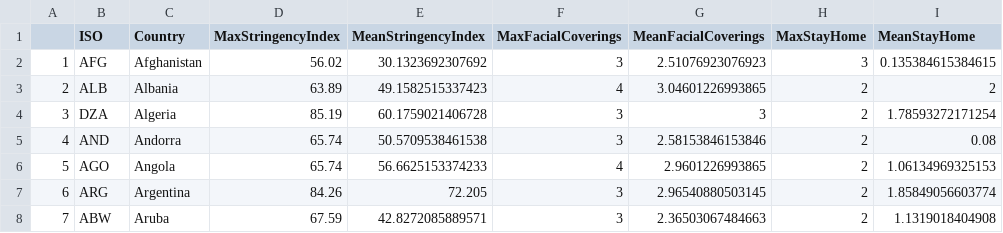
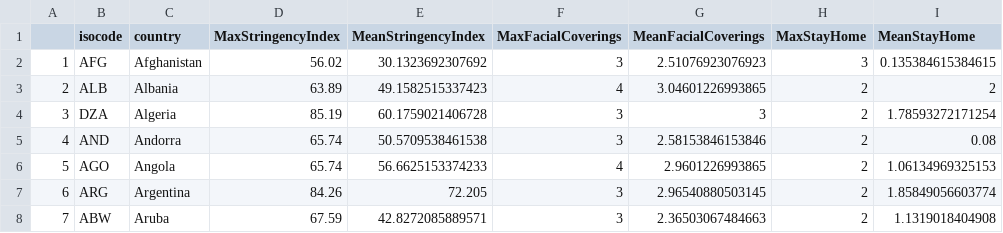
Before and after one commit to polinaprinii/DAP-Project, a CSV file: Restriction and Testing Analysis/Restrictions/restrictions.csv, drawn as a sheet; only a part is shown.

Commit message:
Changing variable names
Changing Country to country and ISO to isocode

```diff
--- a/Restriction and Testing Analysis/Restrictions/restrictions.csv
+++ b/Restriction and Testing Analysis/Restrictions/restrictions.csv
@@ -1,2 +1,2 @@
-"","ISO","Country","MaxStringencyIndex","MeanStringencyIndex","MaxFacialCoverings","MeanFacialCoverings","MaxStayHome","MeanStayHome"
+"","isocode","country","MaxStringencyIndex","MeanStringencyIndex","MaxFacialCoverings","MeanFacialCoverings","MaxStayHome","MeanStayHome"
 "1","AFG","Afghanistan",56.02,30.1323692307692,3,2.51076923076923,3,0.135384615384615
```
Also changed, not shown: 1 other file.
